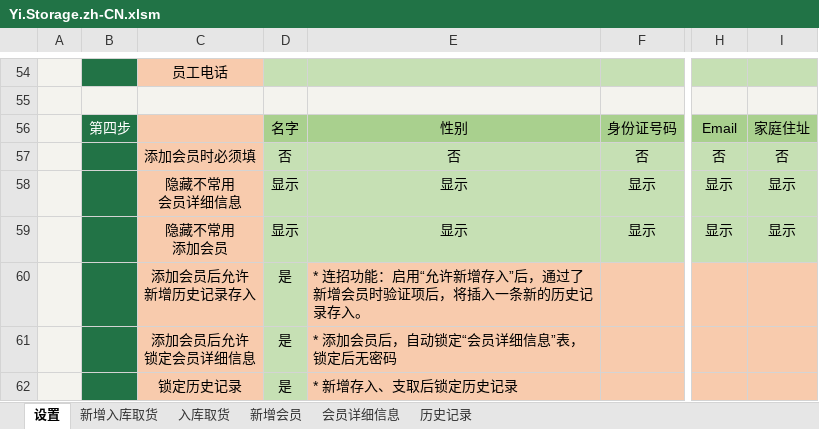
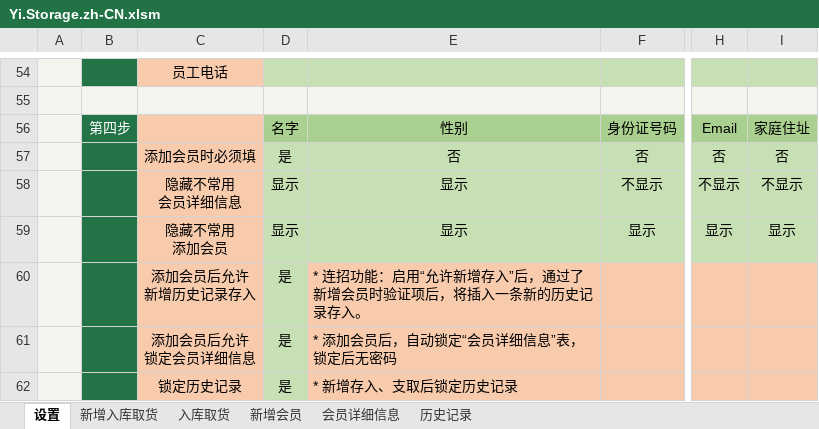
Before and after one commit to ilikeyi/Office, an Excel workbook: Download/Storage/Yi.Storage.zh-CN.xlsm, sheet 设置, drawn as a sheet; only a part is shown, gaps mark what is left out; values as stored, in another font and other column widths than the file's, no borders; charts and pictures and conditional formats and table styles not drawn; the diff names each change by its address in the sheet, - before the commit and + after, or states it on an @@ line.

```diff
--- a/Download/Storage/Yi.Storage.zh-CN.xlsm (sheet 设置)
+++ b/Download/Storage/Yi.Storage.zh-CN.xlsm (sheet 设置)
-D57: 否
+D57: 是
-F58: 显示
+F58: 不显示
-H58: 显示
+H58: 不显示
-I58: 显示
+I58: 不显示
```
Also changed, not shown: sheet 会员详细信息, Download/Storage/Yi.Storage.en-US.xlsm, Download/Storage/Yi.Storage.zh-TW.xlsm.
